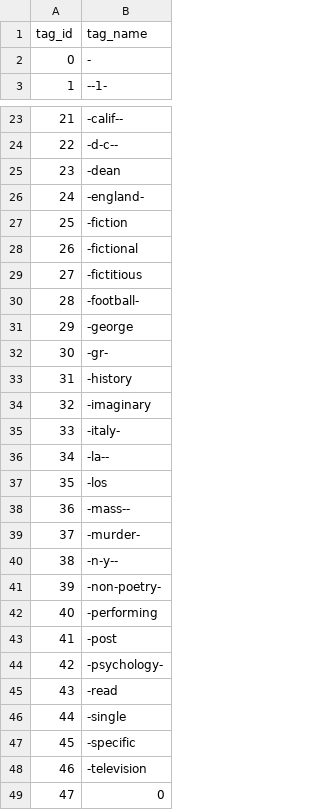
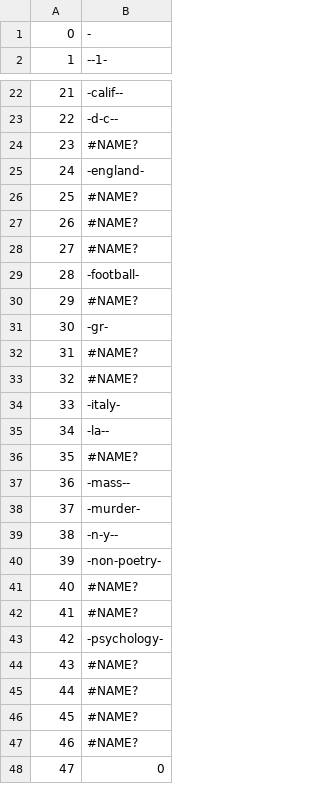
Before and after one commit to mjain01/Books, a CSV file: tags.csv, drawn as a sheet; only a part is shown, gaps mark what is left out; the diff covers the shown part only.

```diff
--- a/tags.csv
+++ b/tags.csv
@@ -1,2 +1 @@
-tag_id,tag_name
 0,-
@@ -24,15 +23,15 @@
 22,-d-c--
-23,-dean
+23,#NAME?
 24,-england-
-25,-fiction
-26,-fictional
-27,-fictitious
+25,#NAME?
+26,#NAME?
+27,#NAME?
 28,-football-
-29,-george
+29,#NAME?
 30,-gr-
-31,-history
-32,-imaginary
+31,#NAME?
+32,#NAME?
 33,-italy-
 34,-la--
-35,-los
+35,#NAME?
 36,-mass--
@@ -41,9 +40,9 @@
 39,-non-poetry-
-40,-performing
-41,-post
+40,#NAME?
+41,#NAME?
 42,-psychology-
-43,-read
-44,-single
-45,-specific
-46,-television
+43,#NAME?
+44,#NAME?
+45,#NAME?
+46,#NAME?
 47,0
```
Also changed, not shown: 100 edited cells elsewhere in this file, 4 other files.
